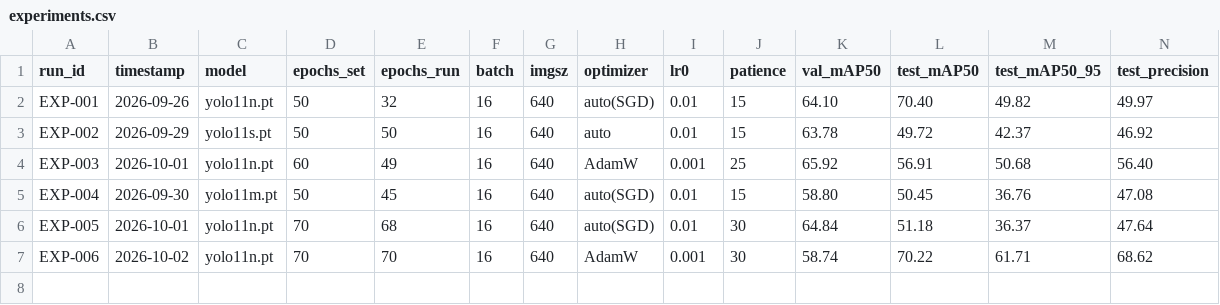
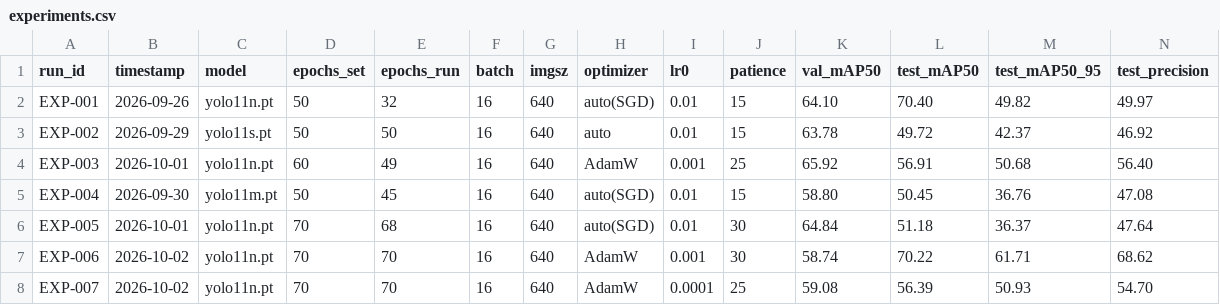
Before and after one commit to 0Raja0-RA/nursing-home-fall-detection, a CSV file: ml/training/experiments.csv, drawn as a sheet; only a part is shown; rows hold the shown columns only; the diff names each change by its address in the sheet, - before the commit and + after, or states it on an @@ line.

Commit message:
feat(ml): log EXP-007 two-stage freeze backbone (mAP50: 56.39%, recall lying: 100%)

```diff
--- a/ml/training/experiments.csv
+++ b/ml/training/experiments.csv
+row 8: EXP-007 | 2026-10-02 | yolo11n.pt | 70 | 70 | 16 | 640 | AdamW | 0.0001 | 25 | 59.08 | 56.39 | 50.93 | 54.70
```
Also changed, not shown: 45 other files.
